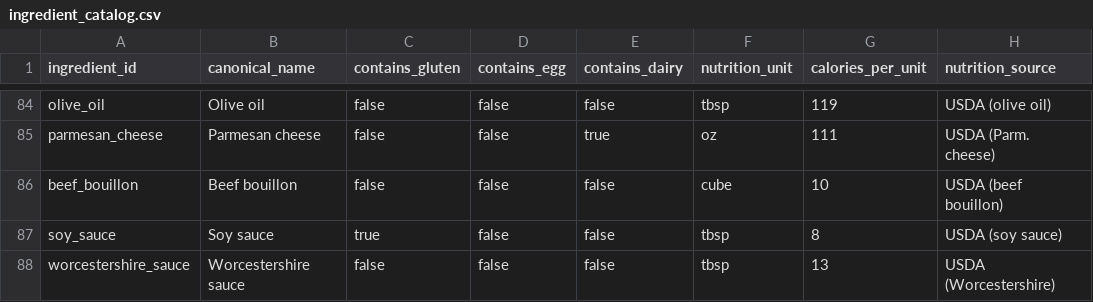
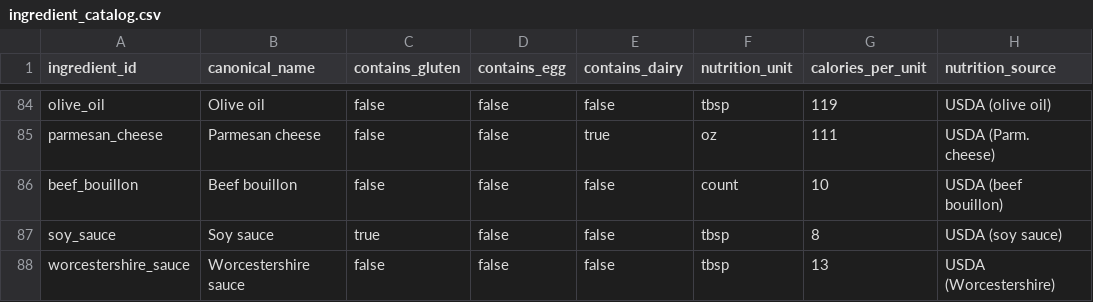
Before and after one commit to natanai/cookingdb, a CSV file: data/ingredient_catalog.csv, drawn as a sheet; only a part is shown, gaps mark what is left out; the diff names each change by its address in the sheet, - before the commit and + after, or states it on an @@ line.

```diff
--- a/data/ingredient_catalog.csv
+++ b/data/ingredient_catalog.csv
-F86 (nutrition_unit): cube
+F86 (nutrition_unit): count
```
Also changed, not shown: recipes/beef-noodles/ingredients.csv, recipes/creamy-garlic-chicken/ingredients.csv, 3 other files.
